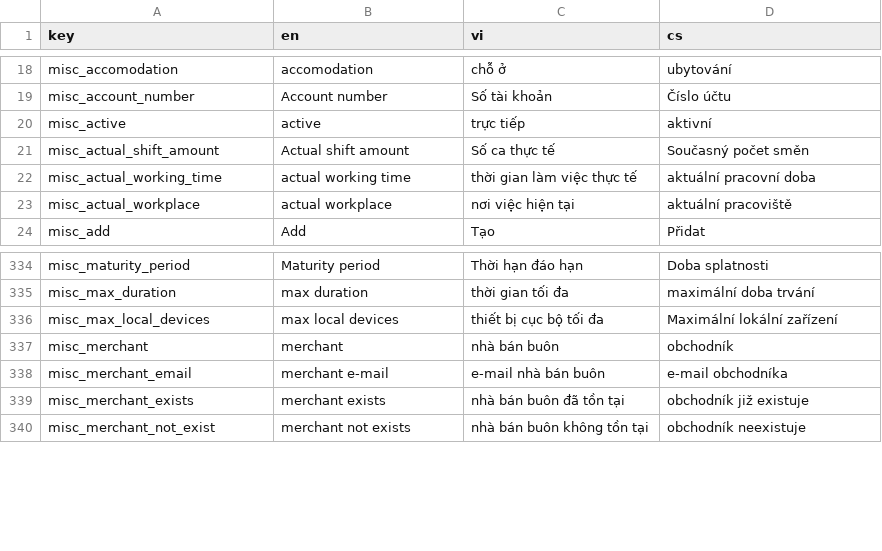
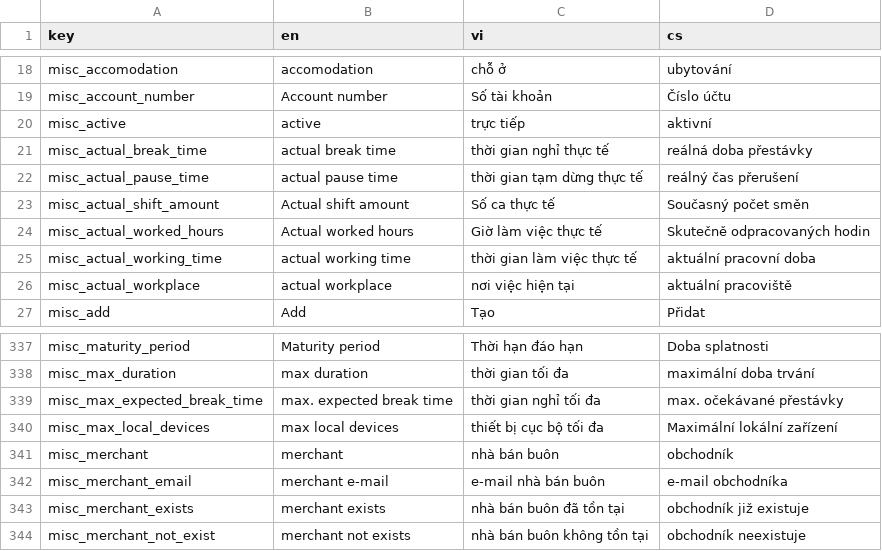
Before and after one commit to luckykiet/attendance-system, a CSV file: admin/src/locales/locales.csv, drawn as a sheet; only a part is shown, gaps mark what is left out.

```diff
--- a/admin/src/locales/locales.csv
+++ b/admin/src/locales/locales.csv
@@ -20,3 +20,6 @@ misc_account_number	Account number	Số tài khoản	Číslo účtu
 misc_active	active	trực tiếp	aktivní
+misc_actual_break_time	actual break time	thời gian nghỉ thực tế	reálná doba přestávky
+misc_actual_pause_time	actual pause time	thời gian tạm dừng thực tế	reálný čas přerušení
 misc_actual_shift_amount	Actual shift amount	Số ca thực tế	Současný počet směn
+misc_actual_worked_hours	Actual worked hours	Giờ làm việc thực tế	Skutečně odpracovaných hodin
 misc_actual_working_time	actual working time	thời gian làm việc thực tế	aktuální pracovní doba
@@ -335,2 +338,3 @@ misc_maturity_period	Maturity period	Thời hạn đáo hạn	Doba splatnosti
 misc_max_duration	max duration	thời gian tối đa	maximální doba trvání
+misc_max_expected_break_time	max. expected break time	thời gian nghỉ tối đa	max. očekávané přestávky
 misc_max_local_devices	max local devices	thiết bị cục bộ tối đa	Maximální lokální zařízení
```
Also changed, not shown: mobile/locales/locales.csv, server/locales/locales.csv, 13 other files.
